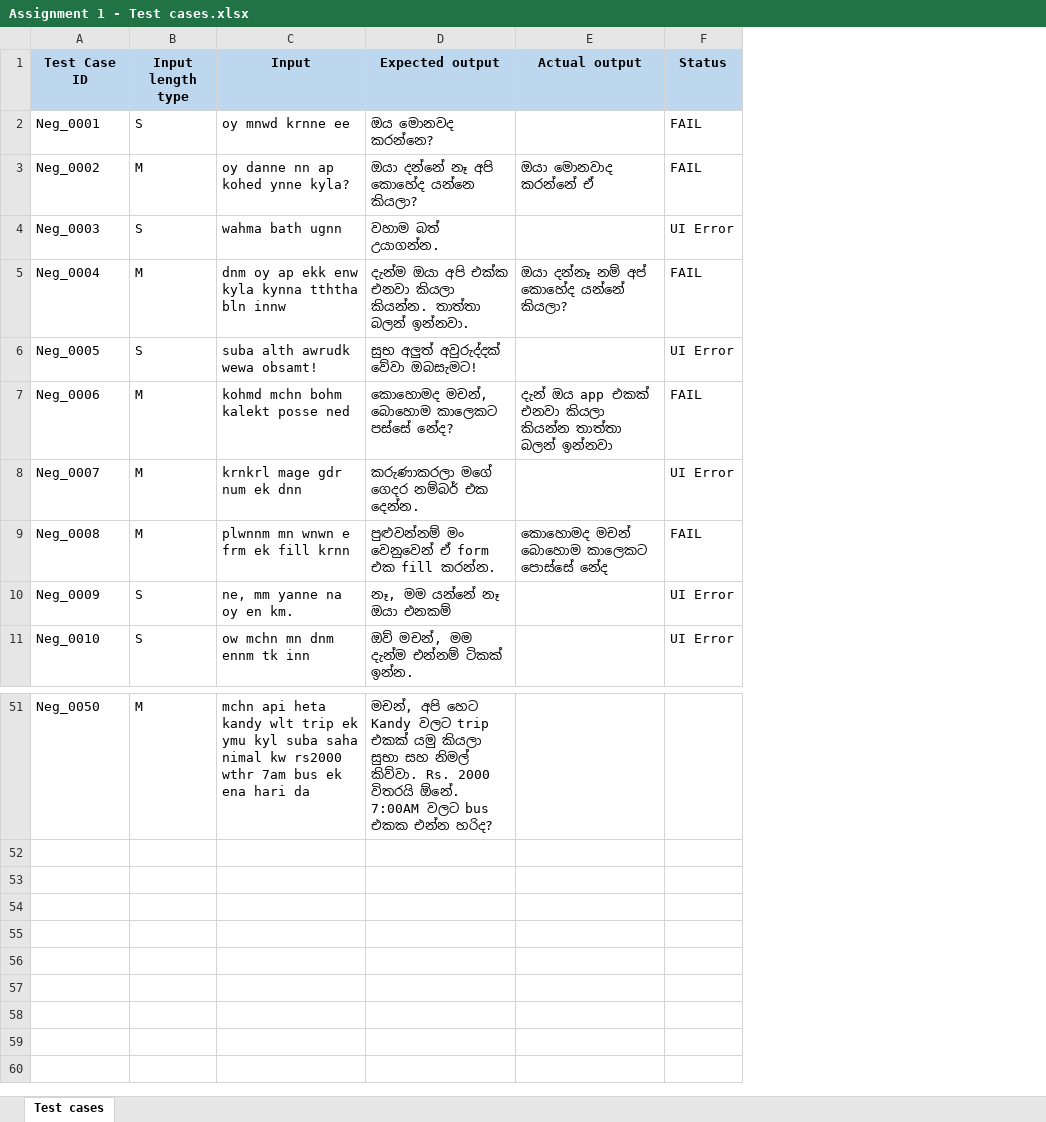
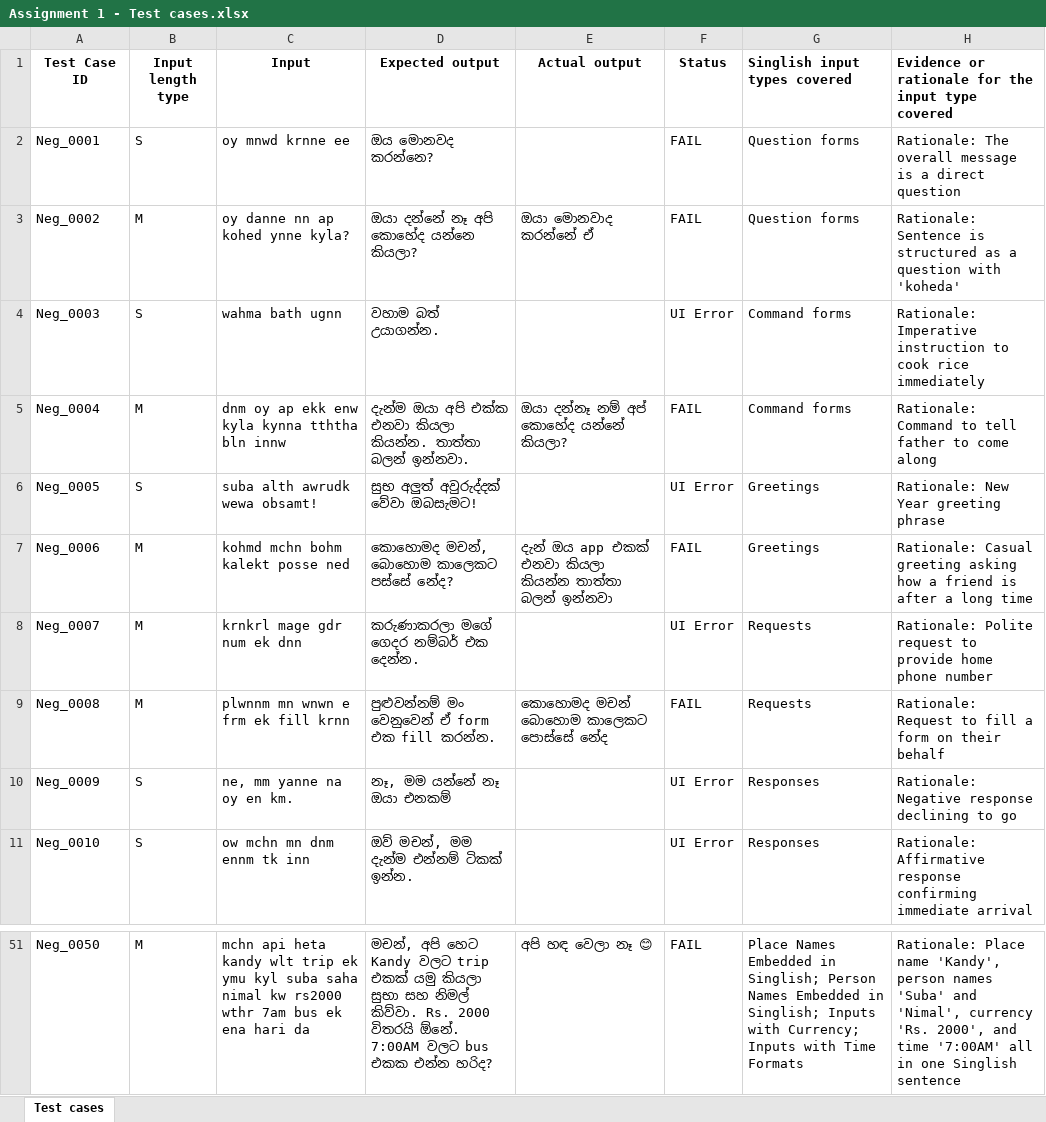
Before and after one commit to diniththarusha/-Playwright-project, an Excel workbook: test_automation/Assignment 1 - Test cases.xlsx, sheet Test cases, drawn as a sheet; only a part is shown, gaps mark what is left out; values as stored, in another font and other column widths than the file's, no borders; the diff covers the shown part only; the diff names each change by its address in the sheet, - before the commit and + after, or states it on an @@ line.

```diff
--- a/test_automation/Assignment 1 - Test cases.xlsx (sheet Test cases)
+++ b/test_automation/Assignment 1 - Test cases.xlsx (sheet Test cases)
+column G (Singlish input types covered), rows 2-11: Question forms | Question forms | Command forms | Command forms | Greetings | Greetings | Requests | Requests | Responses | Responses; row 51: Place Names Embedded in Singlish; Person Names Embedded in Singlish; Inputs with Currency; Inputs with Time Formats
+column H, rows 1-11: Evidence or rationale for the input type covered | Rationale: The overall message is a direct question | Rationale: Sentence is structured as a question with 'koheda' | Rationale: Imperative instruction to cook rice immediately | Rationale: Command to tell father to come along | Rationale: New Year greeting phrase | Rationale: Casual greeting asking how a friend is after a long time | Rationale: Polite request to provide home phone number | Rationale: Request to fill a form on their behalf | Rationale: Negative response declining to go | Rationale: Affirmative response confirming immediate arrival; row 51: Rationale: Place name 'Kandy', person names 'Suba' and 'Nimal', currency 'Rs. 2000', and time '7:00AM' all in one Singlish sentence
-A1:F1 fill: #BDD7EE
+A1:F1 fill: none
-E51 (Actual output): (empty)
+E51 (Actual output): අපි හඳ වෙලා නෑ 😊
-F51 (Status): (empty)
+F51 (Status): FAIL
```
Also changed, not shown: 38 edited cells elsewhere in this sheet, 1 other file.
